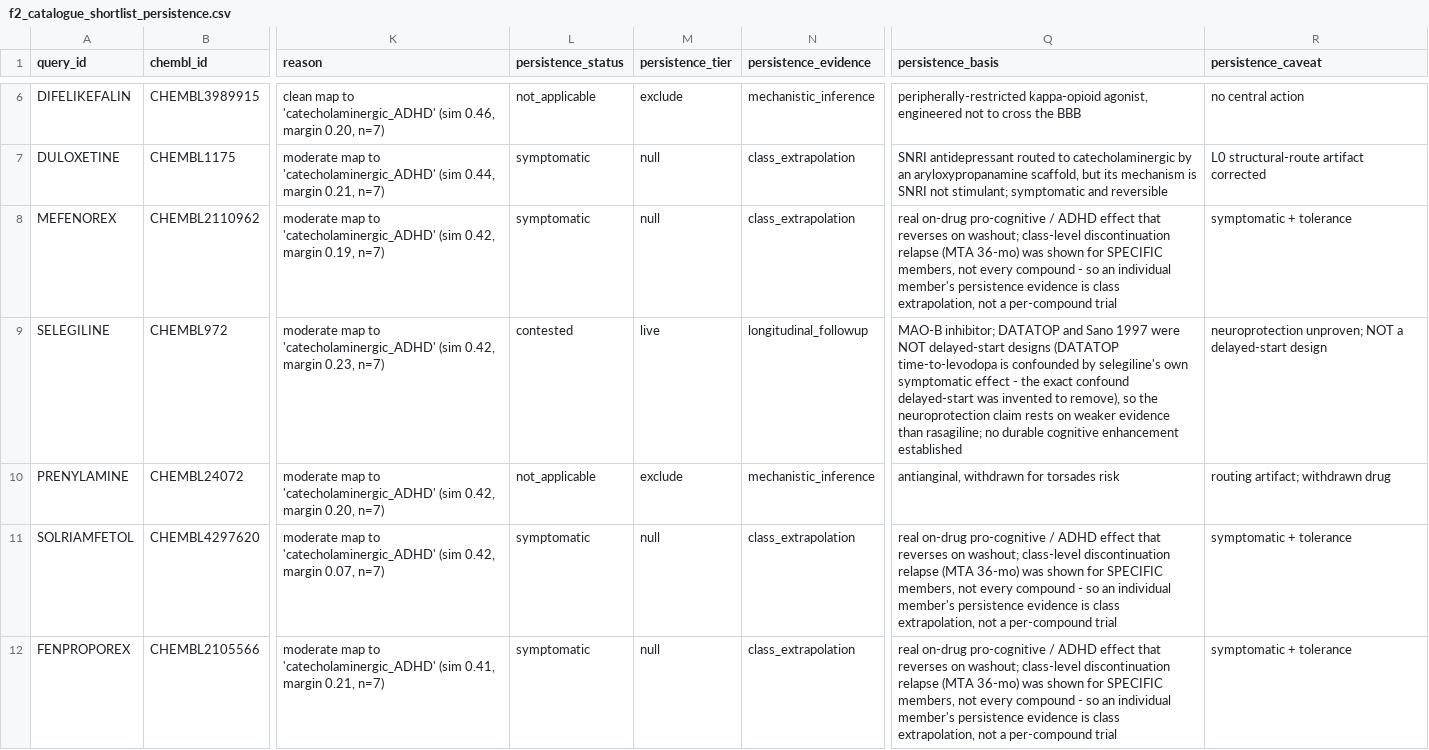
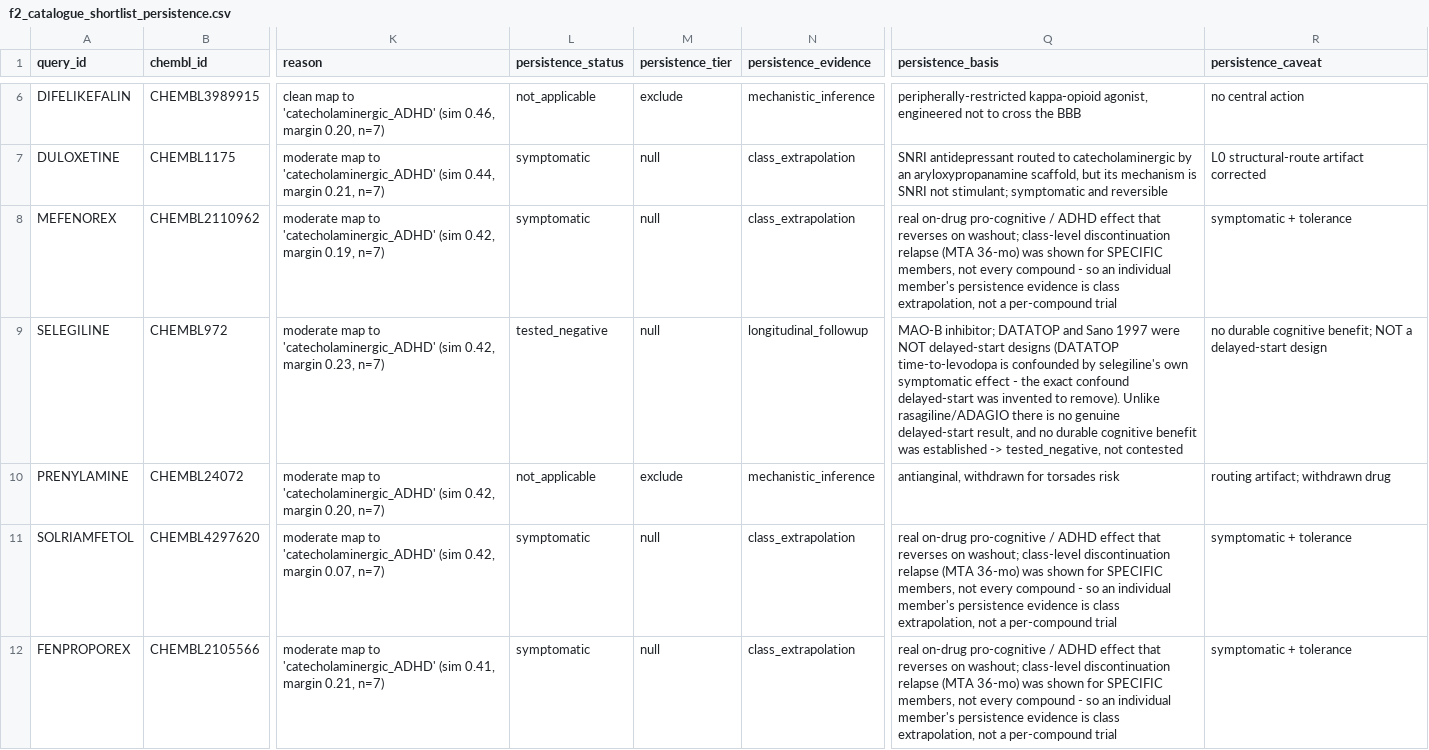
Before and after one commit to pierce-lonergan/MAMMAL_Cognitive_Enhancement_Drug_Repurposing, a CSV file: reports/pipeline/f2_catalogue_shortlist_persistence.csv, drawn as a sheet; only a part is shown, gaps mark what is left out; the diff names each change by its address in the sheet, - before the commit and + after, or states it on an @@ line.

```diff
--- a/reports/pipeline/f2_catalogue_shortlist_persistence.csv
+++ b/reports/pipeline/f2_catalogue_shortlist_persistence.csv
-L9 (persistence_status): contested
+L9 (persistence_status): tested_negative
-M9 (persistence_tier): live
+M9 (persistence_tier): null
-Q9 (persistence_basis): …invented to remove), so the neuroprotection claim rests on weaker evidence than rasagiline; no durable cognitive enhancement established
+Q9 (persistence_basis): …invented to remove). Unlike rasagiline/ADAGIO there is no genuine delayed-start result, and no durable cognitive benefit was established -> tested_negative, not contested
-R9 (persistence_caveat): neuroprotection unproven; NOT a…
+R9 (persistence_caveat): no durable cognitive benefit; NOT a…
```
Also changed, not shown: data/raw/persistence_axis_overrides.csv, reports/pipeline/perseus_scored.csv, 11 other files.
